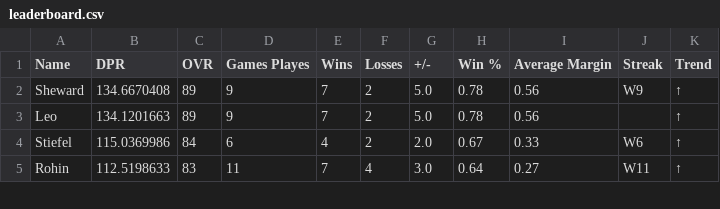
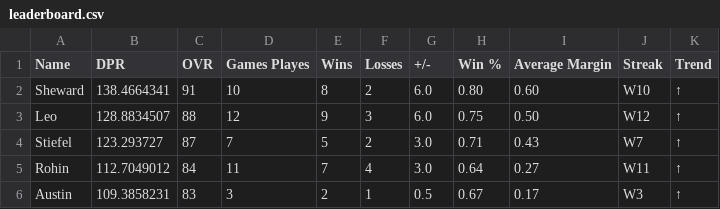
Before and after one commit to adamstiefel06/dpong-leaderboard, a CSV file: leaderboard.csv, drawn as a sheet; only a part is shown; the diff covers the shown part only.

```diff
--- a/leaderboard.csv
+++ b/leaderboard.csv
@@ -1,5 +1,6 @@
 Name,DPR,OVR,Games Playes,Wins,Losses,+/-,Win %,Average Margin,Streak,Trend
-Sheward,134.6670408,89,9,7,2,5.0,0.78,0.56,W9,↑
-Leo,134.1201663,89,9,7,2,5.0,0.78,0.56,,↑
-Stiefel,115.0369986,84,6,4,2,2.0,0.67,0.33,W6,↑
-Rohin,112.5198633,83,11,7,4,3.0,0.64,0.27,W11,↑
+Sheward,138.4664341,91,10,8,2,6.0,0.80,0.60,W10,↑
+Leo,128.8834507,88,12,9,3,6.0,0.75,0.50,W12,↑
+Stiefel,123.293727,87,7,5,2,3.0,0.71,0.43,W7,↑
+Rohin,112.7049012,84,11,7,4,3.0,0.64,0.27,W11,↑
+Austin,109.3858231,83,3,2,1,0.5,0.67,0.17,W3,↑
```
Also changed, not shown: 1 added row and 20 edited cells elsewhere in this file.
